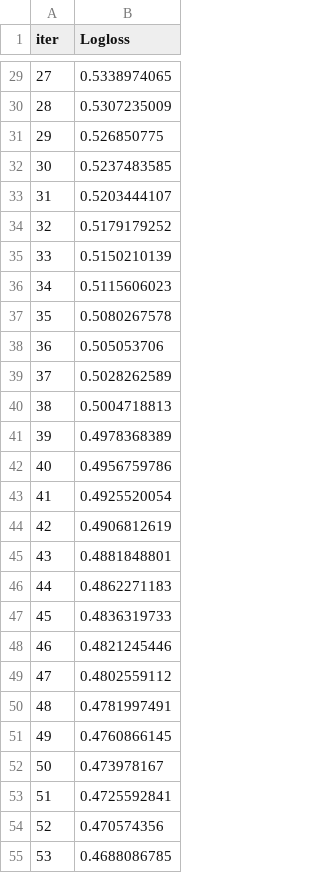
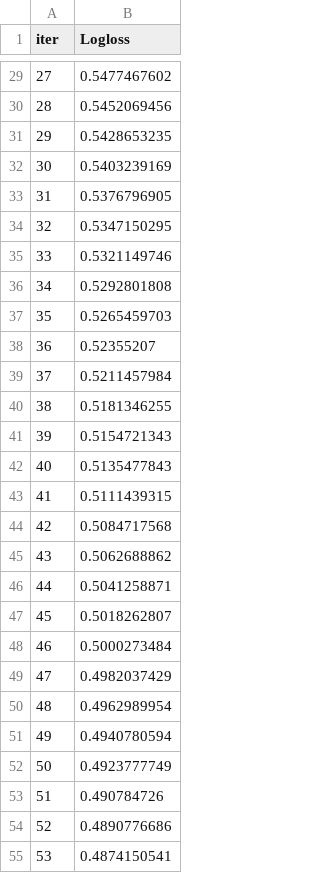
Before and after one commit to javiermoralh/causal-pipeline, a TSV file: catboost_info/learn_error.tsv, drawn as a sheet; only a part is shown, gaps mark what is left out; the diff covers the shown part only.

```diff
--- a/catboost_info/learn_error.tsv
+++ b/catboost_info/learn_error.tsv
@@ -29,27 +29,27 @@ iter	Logloss
-27	0.5338974065
-28	0.5307235009
-29	0.526850775
-30	0.5237483585
-31	0.5203444107
-32	0.5179179252
-33	0.5150210139
-34	0.5115606023
-35	0.5080267578
-36	0.505053706
-37	0.5028262589
-38	0.5004718813
-39	0.4978368389
-40	0.4956759786
-41	0.4925520054
-42	0.4906812619
-43	0.4881848801
-44	0.4862271183
-45	0.4836319733
-46	0.4821245446
-47	0.4802559112
-48	0.4781997491
-49	0.4760866145
-50	0.473978167
-51	0.4725592841
-52	0.470574356
-53	0.4688086785
+27	0.5477467602
+28	0.5452069456
+29	0.5428653235
+30	0.5403239169
+31	0.5376796905
+32	0.5347150295
+33	0.5321149746
+34	0.5292801808
+35	0.5265459703
+36	0.52355207
+37	0.5211457984
+38	0.5181346255
+39	0.5154721343
+40	0.5135477843
+41	0.5111439315
+42	0.5084717568
+43	0.5062688862
+44	0.5041258871
+45	0.5018262807
+46	0.5000273484
+47	0.4982037429
+48	0.4962989954
+49	0.4940780594
+50	0.4923777749
+51	0.490784726
+52	0.4890776686
+53	0.4874150541
```
Also changed, not shown: 173 edited cells elsewhere in this file, catboost_info/time_left.tsv, 21 other files.
